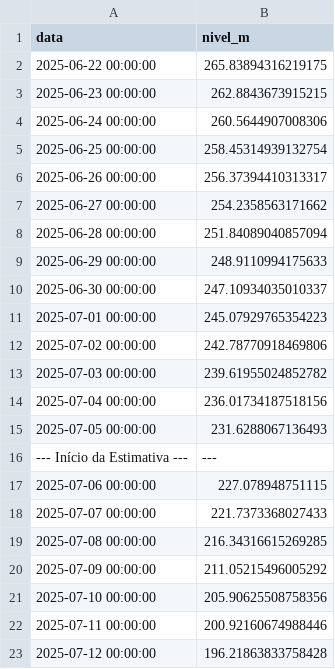
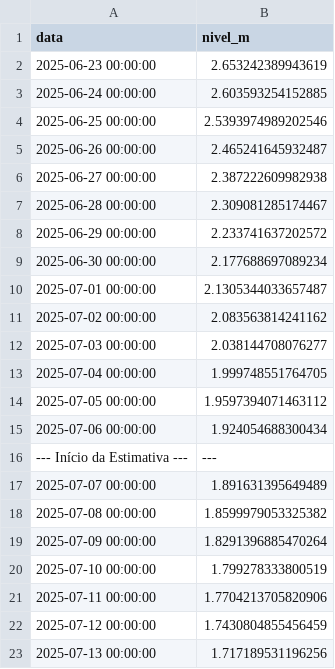
Before and after one commit to RafaelBlankenburg/GuaibaLevelPredict, a CSV file: results/previsao_nivel_rio_com_estimativa.csv, drawn as a sheet.

Commit message:
melhorando dataset

```diff
--- a/results/previsao_nivel_rio_com_estimativa.csv
+++ b/results/previsao_nivel_rio_com_estimativa.csv
@@ -1,23 +1,23 @@
 data,nivel_m
-2025-06-22 00:00:00,265.83894316219175
-2025-06-23 00:00:00,262.8843673915215
-2025-06-24 00:00:00,260.5644907008306
-2025-06-25 00:00:00,258.45314939132754
-2025-06-26 00:00:00,256.37394410313317
-2025-06-27 00:00:00,254.2358563171662
-2025-06-28 00:00:00,251.84089040857094
-2025-06-29 00:00:00,248.9110994175633
-2025-06-30 00:00:00,247.10934035010337
-2025-07-01 00:00:00,245.07929765354223
-2025-07-02 00:00:00,242.78770918469806
-2025-07-03 00:00:00,239.61955024852782
-2025-07-04 00:00:00,236.01734187518156
-2025-07-05 00:00:00,231.6288067136493
+2025-06-23 00:00:00,2.653242389943619
+2025-06-24 00:00:00,2.603593254152885
+2025-06-25 00:00:00,2.5393974989202546
+2025-06-26 00:00:00,2.465241645932487
+2025-06-27 00:00:00,2.387222609982938
+2025-06-28 00:00:00,2.309081285174467
+2025-06-29 00:00:00,2.233741637202572
+2025-06-30 00:00:00,2.177688697089234
+2025-07-01 00:00:00,2.1305344033657487
+2025-07-02 00:00:00,2.083563814241162
+2025-07-03 00:00:00,2.038144708076277
+2025-07-04 00:00:00,1.999748551764705
+2025-07-05 00:00:00,1.9597394071463112
+2025-07-06 00:00:00,1.924054688300434
 --- Início da Estimativa ---,---
-2025-07-06 00:00:00,227.078948751115
-2025-07-07 00:00:00,221.7373368027433
-2025-07-08 00:00:00,216.34316615269285
-2025-07-09 00:00:00,211.05215496005292
-2025-07-10 00:00:00,205.90625508758356
-2025-07-11 00:00:00,200.92160674988446
-2025-07-12 00:00:00,196.21863833758428
+2025-07-07 00:00:00,1.891631395649489
+2025-07-08 00:00:00,1.8599979053325382
+2025-07-09 00:00:00,1.8291396885470264
+2025-07-10 00:00:00,1.799278333800519
+2025-07-11 00:00:00,1.7704213705820906
+2025-07-12 00:00:00,1.7430804855456459
+2025-07-13 00:00:00,1.717189531196256
```
Also changed, not shown: 8 other files.
